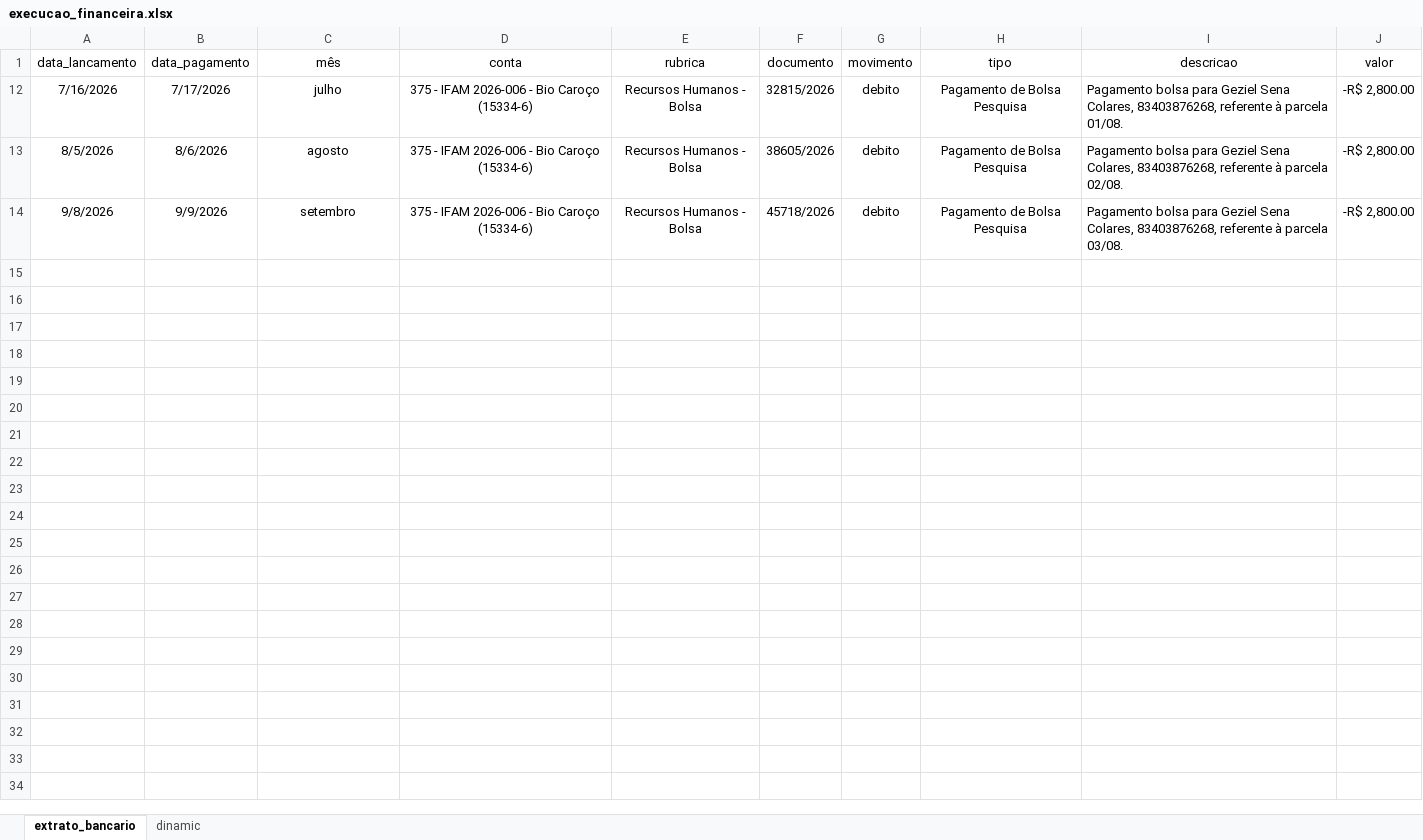
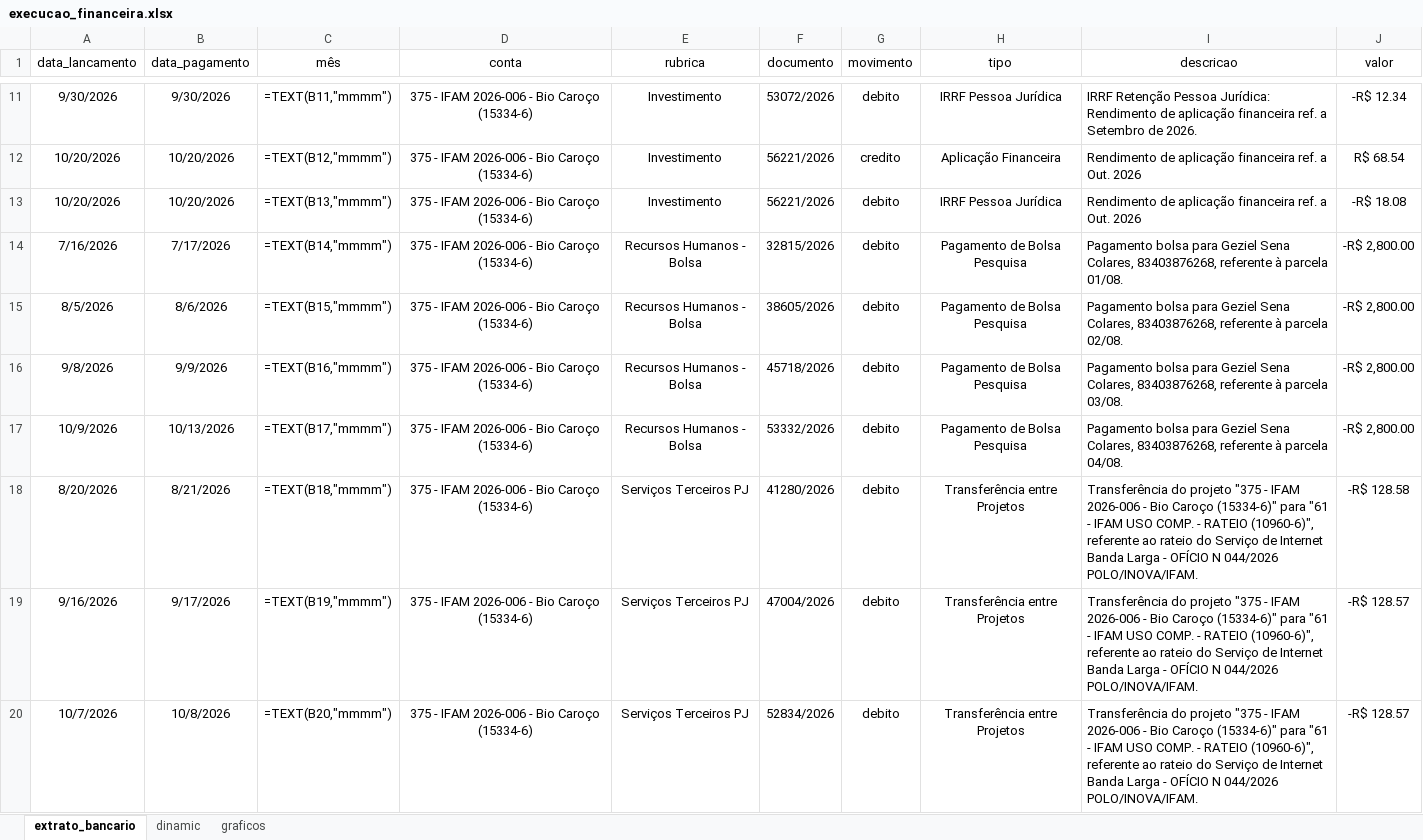
Before and after one commit to GColares/ARGUS, an Excel workbook: gestao_projetos/execucao_financeira/execucao_financeira.xlsx, sheet extrato_bancario, drawn as a sheet; only a part is shown, gaps mark what is left out; values as stored, in another font and other column widths than the file's, no borders; formulas without a stored value are shown as written; table styles not drawn; addresses are those after the commit; the diff covers the shown part only; the diff names each change by its address in the sheet, - before the commit and + after, or states it on an @@ line.

Commit message:
"feat(financeiro): converte extrato bancario em tabela oficial do excel tb_Extrato com formulas estruturadas"

```diff
--- a/gestao_projetos/execucao_financeira/execucao_financeira.xlsx (sheet extrato_bancario)
+++ b/gestao_projetos/execucao_financeira/execucao_financeira.xlsx (sheet extrato_bancario)
+sheet tab: graficos
+row 11: 9/30/2026 | 9/30/2026 | =TEXT(B11,"mmmm") | 375 - IFAM 2026-006 - Bio Caroço (15334-6) | Investimento | 53072/2026 | debito | IRRF Pessoa Jurídica | IRRF Retenção Pessoa Jurídica: Rendimento de aplicação financeira ref. a Setembro de 2026. | -R$ 12.34
+row 12: 10/20/2026 | 10/20/2026 | =TEXT(B12,"mmmm") | 375 - IFAM 2026-006 - Bio Caroço (15334-6) | Investimento | 56221/2026 | credito | Aplicação Financeira | Rendimento de aplicação financeira ref. a Out. 2026 | R$ 68.54
+row 13: 10/20/2026 | 10/20/2026 | =TEXT(B13,"mmmm") | 375 - IFAM 2026-006 - Bio Caroço (15334-6) | Investimento | 56221/2026 | debito | IRRF Pessoa Jurídica | Rendimento de aplicação financeira ref. a Out. 2026 | -R$ 18.08
-C14 (mês): julho
+C14 (mês): =TEXT(B14,"mmmm")
-C15 (mês): agosto
+C15 (mês): =TEXT(B15,"mmmm")
-C16 (mês): setembro
+C16 (mês): =TEXT(B16,"mmmm")
+row 17: 10/9/2026 | 10/13/2026 | =TEXT(B17,"mmmm") | 375 - IFAM 2026-006 - Bio Caroço (15334-6) | Recursos Humanos - Bolsa | 53332/2026 | debito | Pagamento de Bolsa Pesquisa | Pagamento bolsa para Geziel Sena Colares, 83403876268, referente à parcela 04/08. | -R$ 2,800.00
+row 18: 8/20/2026 | 8/21/2026 | =TEXT(B18,"mmmm") | 375 - IFAM 2026-006 - Bio Caroço (15334-6) | Serviços Terceiros PJ | 41280/2026 | debito | Transferência entre Projetos | Transferência do projeto "375 - IFAM 2026-006 - Bio Caroço (15334-6)" para "61 - IFAM USO COMP. - RATEIO (10960-6)", referente ao rateio do Serviço de Internet Banda Larga - OFÍCIO N 044/2026 POLO/INOVA/IFAM. | -R$ 128.58
+row 19: 9/16/2026 | 9/17/2026 | =TEXT(B19,"mmmm") | 375 - IFAM 2026-006 - Bio Caroço (15334-6) | Serviços Terceiros PJ | 47004/2026 | debito | Transferência entre Projetos | Transferência do projeto "375 - IFAM 2026-006 - Bio Caroço (15334-6)" para "61 - IFAM USO COMP. - RATEIO (10960-6)", referente ao rateio do Serviço de Internet Banda Larga - OFÍCIO N 044/2026 POLO/INOVA/IFAM. | -R$ 128.57
+row 20: 10/7/2026 | 10/8/2026 | =TEXT(B20,"mmmm") | 375 - IFAM 2026-006 - Bio Caroço (15334-6) | Serviços Terceiros PJ | 52834/2026 | debito | Transferência entre Projetos | Transferência do projeto "375 - IFAM 2026-006 - Bio Caroço (15334-6)" para "61 - IFAM USO COMP. - RATEIO (10960-6)", referente ao rateio do Serviço de Internet Banda Larga - OFÍCIO N 044/2026 POLO/INOVA/IFAM. | -R$ 128.57
```
Also changed, not shown: 109 added rows elsewhere in this sheet, sheet dinamic, hidden cells, charts or pictures, 18 other files.
